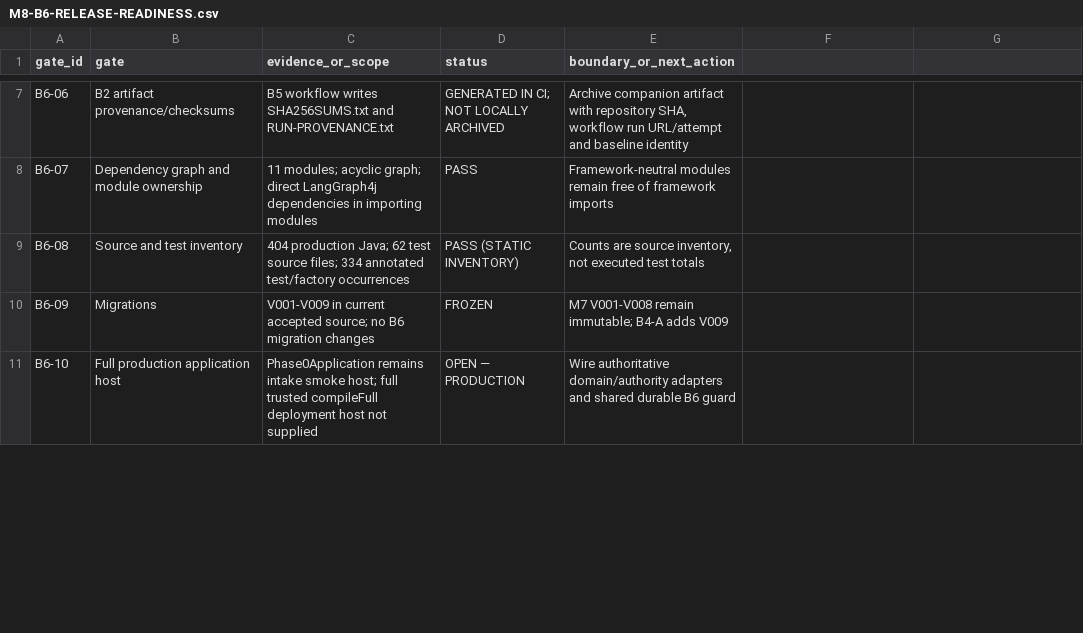
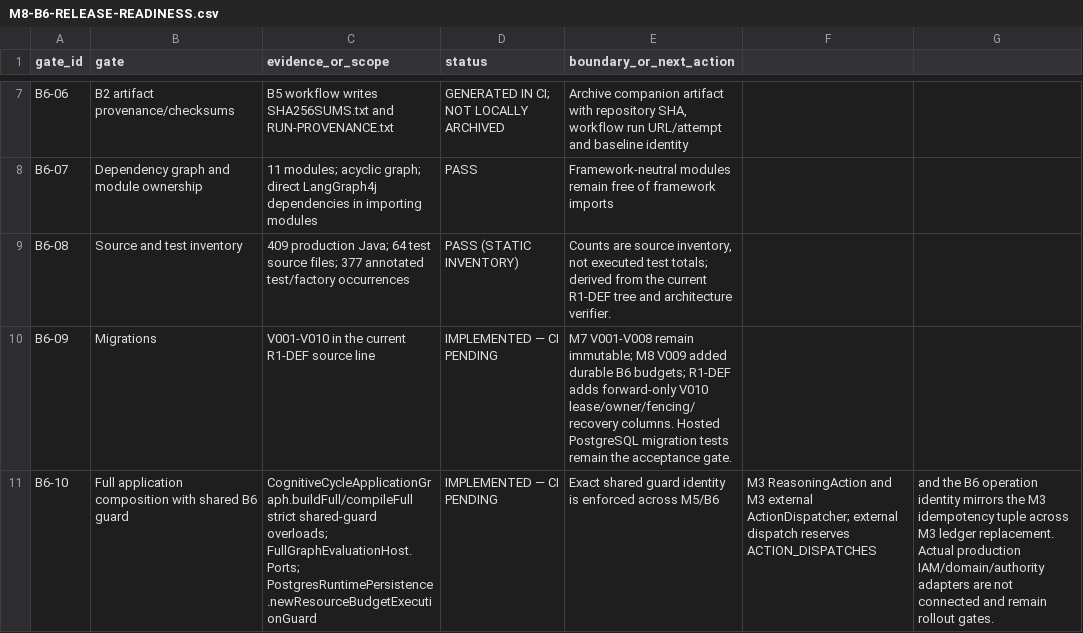
Before and after one commit to hmar000001-boop/supply-chain-agent, a CSV file: docs/phase8/M8-B6-RELEASE-READINESS.csv, drawn as a sheet; only a part is shown, gaps mark what is left out; the diff covers the shown part only.

```diff
--- a/docs/phase8/M8-B6-RELEASE-READINESS.csv
+++ b/docs/phase8/M8-B6-RELEASE-READINESS.csv
@@ -8,4 +8,4 @@ B6-06,B2 artifact provenance/checksums,B5 workflow writes SHA256SUMS.txt and RUN
 B6-07,Dependency graph and module ownership,11 modules; acyclic graph; direct LangGraph4j dependencies in importing modules,PASS,Framework-neutral modules remain free of framework imports
-B6-08,Source and test inventory,404 production Java; 62 test source files; 334 annotated test/factory occurrences,PASS (STATIC INVENTORY),"Counts are source inventory, not executed test totals"
-B6-09,Migrations,V001-V009 in current accepted source; no B6 migration changes,FROZEN,M7 V001-V008 remain immutable; B4-A adds V009
-B6-10,Full production application host,Phase0Application remains intake smoke host; full trusted compileFull deployment host not supplied,OPEN — PRODUCTION,Wire authoritative domain/authority adapters and shared durable B6 guard
+B6-08,Source and test inventory,409 production Java; 64 test source files; 377 annotated test/factory occurrences,PASS (STATIC INVENTORY),"Counts are source inventory, not executed test totals; derived from the current R1-DEF tree and architecture verifier."
+B6-09,Migrations,V001-V010 in the current R1-DEF source line,IMPLEMENTED — CI PENDING,M7 V001-V008 remain immutable; M8 V009 added durable B6 budgets; R1-DEF adds forward-only V010 lease/owner/fencing/recovery columns. Hosted PostgreSQL migration tests remain the acceptance gate.
+B6-10,Full application composition with shared B6 guard,CognitiveCycleApplicationGraph.buildFull/compileFull strict shared-guard overloads; FullGraphEvaluationHost.Ports; PostgresRuntimePersistence.newResourceBudgetExecutionGuard,IMPLEMENTED — CI PENDING,Exact shared guard identity is enforced across M5/B6, M3 ReasoningAction and M3 external ActionDispatcher; external dispatch reserves ACTION_DISPATCHES, and the B6 operation identity mirrors the M3 idempotency tuple across M3 ledger replacement. Actual production IAM/domain/authority adapters are not connected and remain rollout gates.
```
Also changed, not shown: 9 edited cells elsewhere in this file, docs/phase8/M8-ARCHITECTURE-TRACEABILITY.csv, docs/phase8/M8-TEST-INVENTORY.csv, 43 other files.
